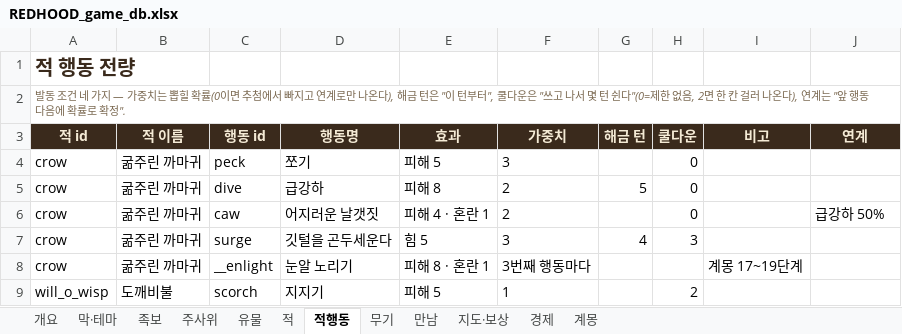
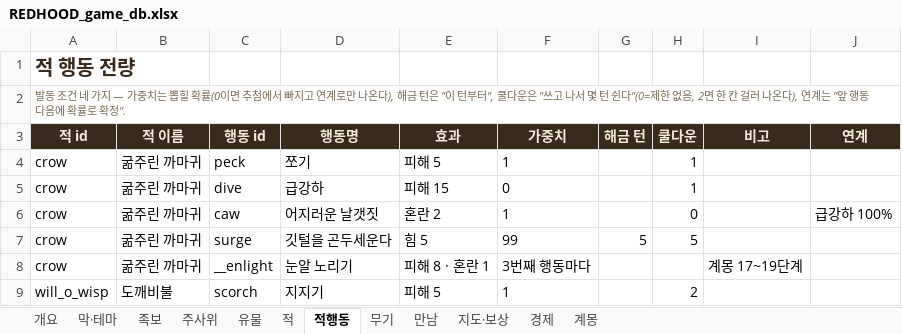
Before and after one commit to sepi-toolbox/Redhood, an Excel workbook: docs/REDHOOD_game_db.xlsx, sheet 적행동, drawn as a sheet; only a part is shown; values as stored, in another font and other column widths than the file's, no borders; the diff names each change by its address in the sheet, - before the commit and + after, or states it on an @@ line.

```diff
--- a/docs/REDHOOD_game_db.xlsx (sheet 적행동)
+++ b/docs/REDHOOD_game_db.xlsx (sheet 적행동)
-F4 (가중치): 3
+F4 (가중치): 1
-H4:H5 (쿨다운): 0
+H4:H5 (쿨다운): 1
-E5 (효과): 피해 8
+E5 (효과): 피해 15
-F5 (가중치): 2
+F5 (가중치): 0
-G5 (해금 턴): 5
+G5 (해금 턴): (empty)
-E6 (효과): 피해 4 · 혼란 1
+E6 (효과): 혼란 2
-F6 (가중치): 2
+F6 (가중치): 1
-J6 (연계): 급강하 50%
+J6 (연계): 급강하 100%
-F7 (가중치): 3
+F7 (가중치): 99
-G7 (해금 턴): 4
+G7 (해금 턴): 5
-H7 (쿨다운): 3
+H7 (쿨다운): 5
```
Also changed, not shown: sheet 개요, sheet 적, 12 other files.
